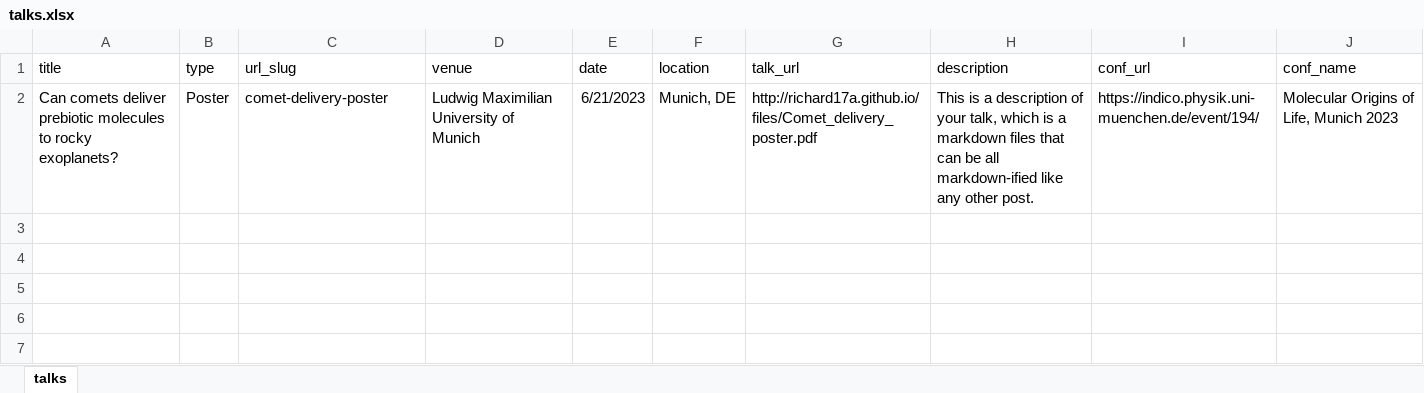
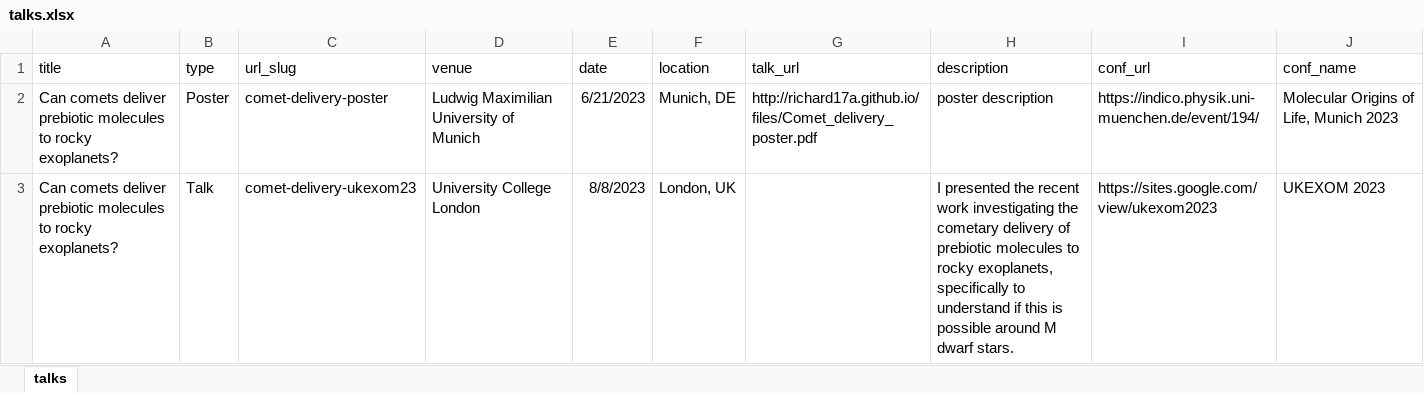
Before and after one commit to richard17a/richard17a.github.io, an Excel workbook: markdown_generator/talks.xlsx, sheet talks, drawn as a sheet; values as stored, in another font and other column widths than the file's, no borders; the diff names each change by its address in the sheet, - before the commit and + after, or states it on an @@ line.

```diff
--- a/markdown_generator/talks.xlsx (sheet talks)
+++ b/markdown_generator/talks.xlsx (sheet talks)
-H2 (description): This is a description of your talk, which is a markdown files that can be all markdown-ified like any other post.
+H2 (description): poster description
+row 3: Can comets deliver prebiotic molecules to rocky exoplanets? | Talk | comet-delivery-ukexom23 | University College London | 8/8/2023 | London, UK |  | I presented the recent work investigating the cometary delivery of prebiotic molecules to rocky exoplanets, specifically to understand if this is possible around M dwarf stars. | https://sites.google.com/view/ukexom2023 | UKEXOM 2023
```
Also changed, not shown: 8 other files.
